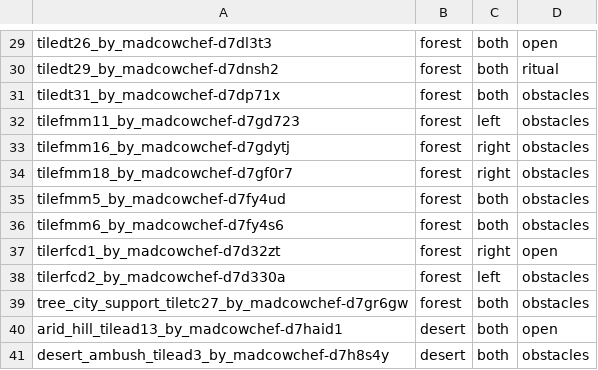
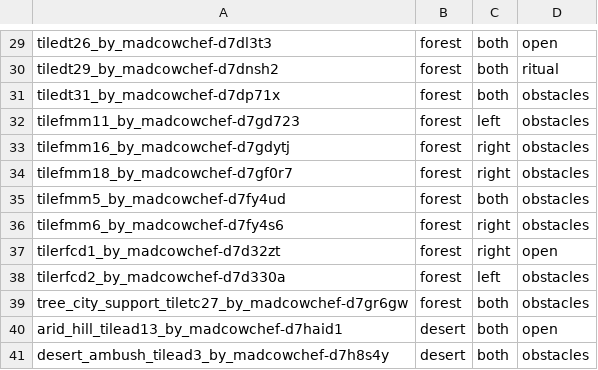
Before and after one commit to FluentZap/warclub, a CSV file: MapTiles.csv, drawn as a sheet; only a part is shown, gaps mark what is left out.

```diff
--- a/MapTiles.csv
+++ b/MapTiles.csv
@@ -35,3 +35,3 @@ tilefmm18_by_madcowchef-d7gf0r7                        |forest    |right       |
 tilefmm5_by_madcowchef-d7fy4ud                         |forest    |both        |obstacles
-tilefmm6_by_madcowchef-d7fy4s6                         |forest    |both        |obstacles
+tilefmm6_by_madcowchef-d7fy4s6                         |forest    |right       |obstacles
 tilerfcd1_by_madcowchef-d7d32zt                        |forest    |right       |open
```
Also changed, not shown: 6 other files.
